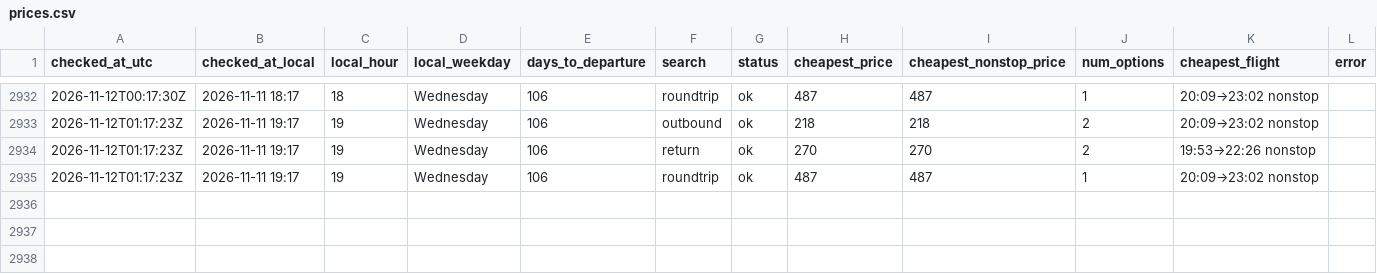
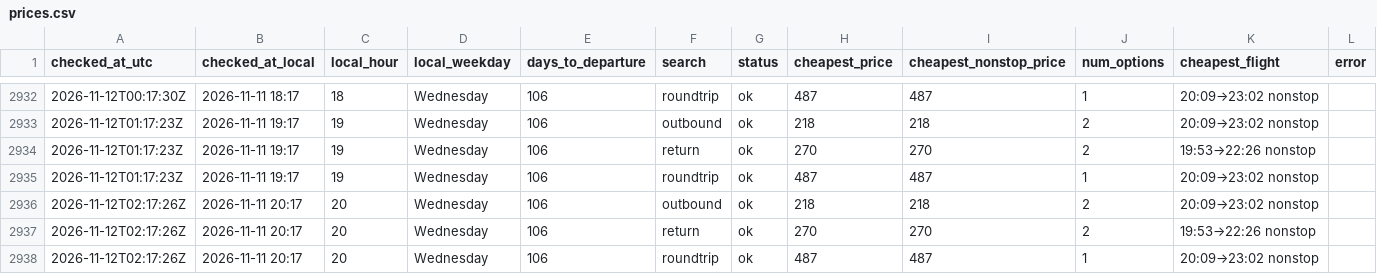
Before and after one commit to tommyjoppich/flighttracker, a CSV file: data/prices.csv, drawn as a sheet; only a part is shown, gaps mark what is left out; the diff names each change by its address in the sheet, - before the commit and + after, or states it on an @@ line.

Commit message:
Price check 2026-11-12 02:17 UTC

```diff
--- a/data/prices.csv
+++ b/data/prices.csv
+row 2936: 2026-11-12T02:17:26Z | 2026-11-11 20:17 | 20 | Wednesday | 106 | outbound | ok | 218 | 218 | 2 | 20:09→23:02 nonstop
+row 2937: 2026-11-12T02:17:26Z | 2026-11-11 20:17 | 20 | Wednesday | 106 | return | ok | 270 | 270 | 2 | 19:53→22:26 nonstop
+row 2938: 2026-11-12T02:17:26Z | 2026-11-11 20:17 | 20 | Wednesday | 106 | roundtrip | ok | 487 | 487 | 1 | 20:09→23:02 nonstop
```
Also changed, not shown: data/options.csv, 5 other files.
